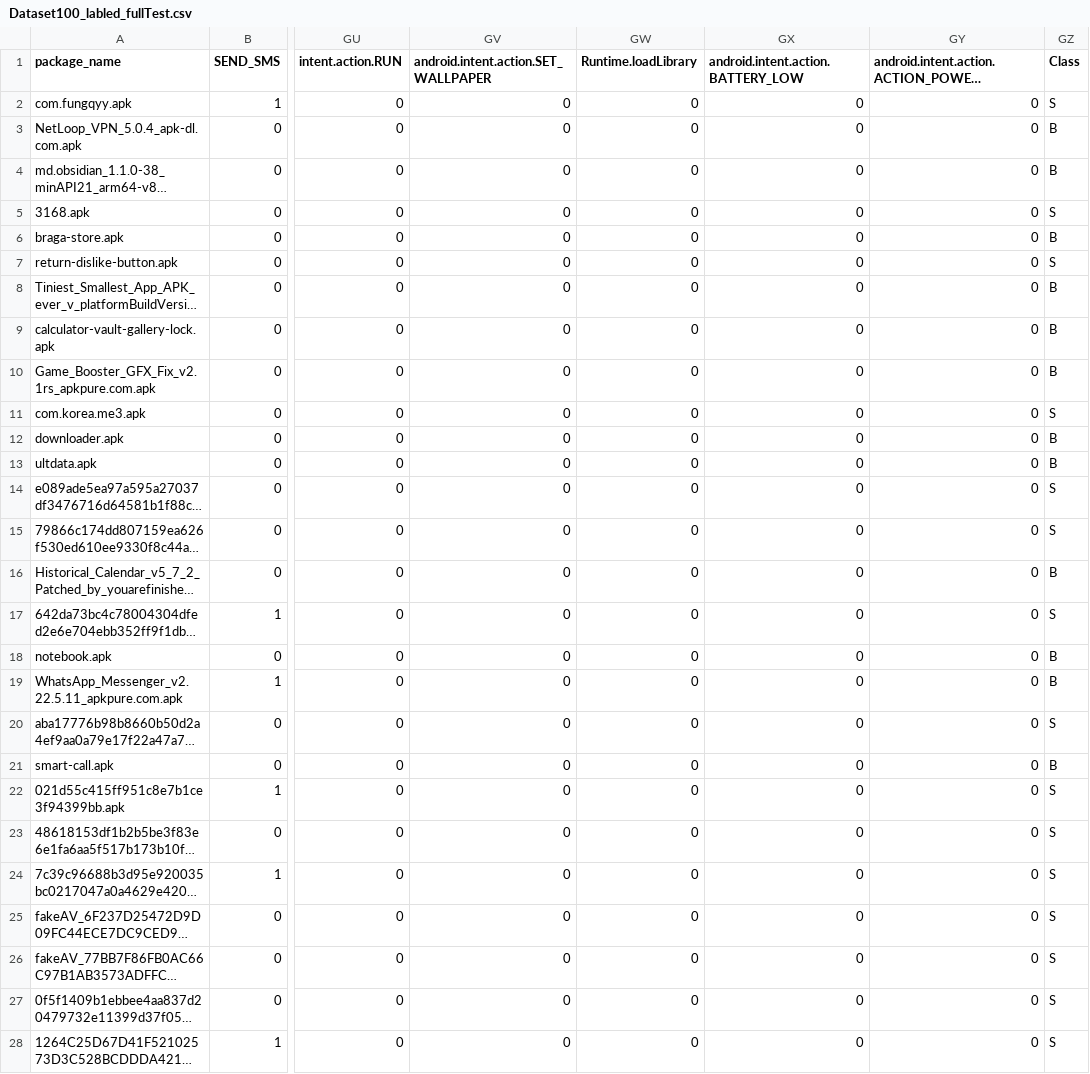
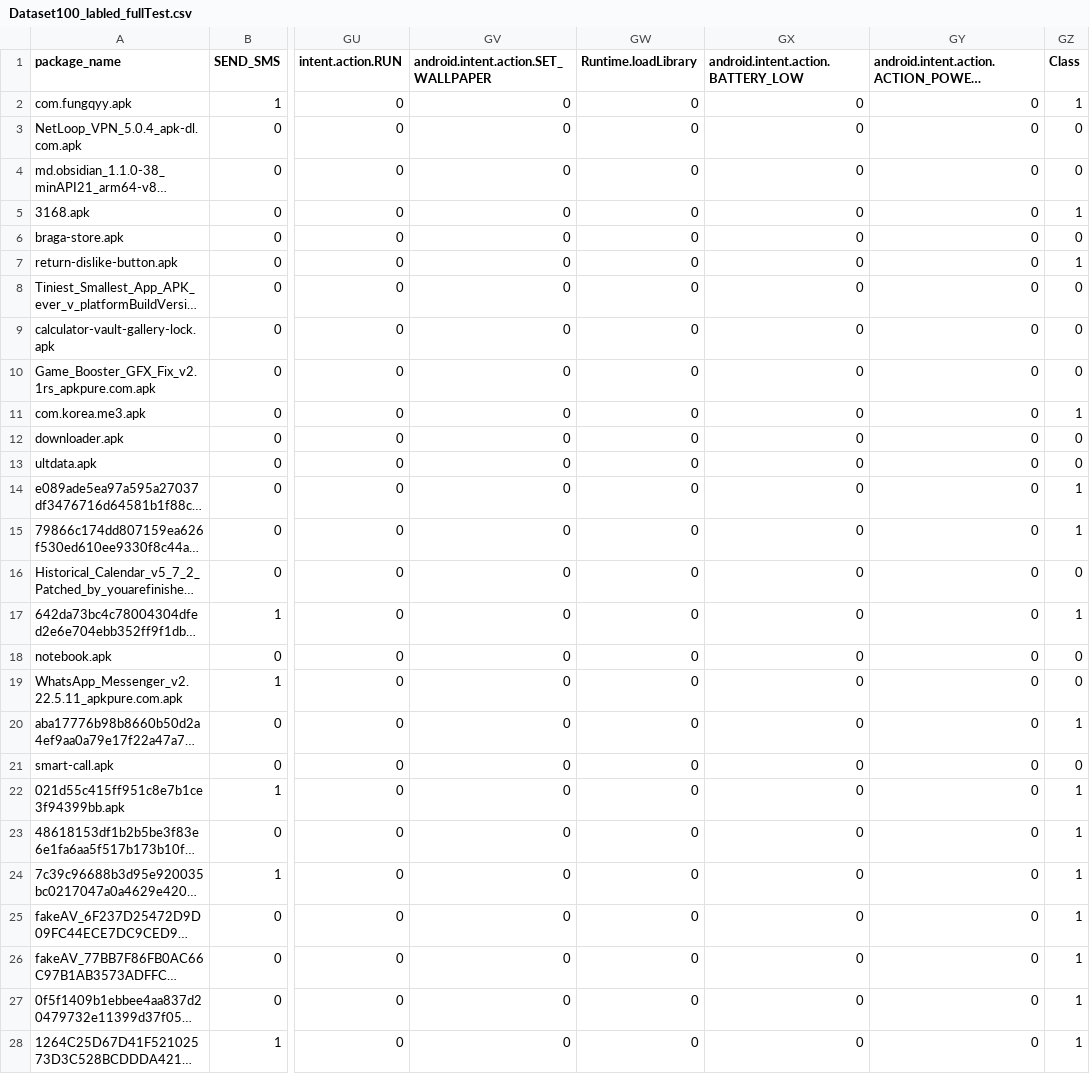
Before and after one commit to amlannag6/AndroidMalicious_ML_Model_Deployment-, a CSV file: Prepared_DataSets/Dataset100_labled_fullTest.csv, drawn as a sheet; only a part is shown, gaps mark what is left out; long unchanged cells end in …; the diff covers the shown part only; the diff names each change by its address in the sheet, - before the commit and + after, or states it on an @@ line.

Commit message:
Update Dataset100_labled_fullTest.csv

```diff
--- a/Prepared_DataSets/Dataset100_labled_fullTest.csv
+++ b/Prepared_DataSets/Dataset100_labled_fullTest.csv
-GZ2 (Class): S
+GZ2 (Class): 1
-GZ3:GZ4 (Class): B
+GZ3:GZ4 (Class): 0
-GZ5 (Class): S
+GZ5 (Class): 1
-GZ6 (Class): B
+GZ6 (Class): 0
-GZ7 (Class): S
+GZ7 (Class): 1
-GZ8:GZ10 (Class): B
+GZ8:GZ10 (Class): 0
-GZ11 (Class): S
+GZ11 (Class): 1
-GZ12:GZ13 (Class): B
+GZ12:GZ13 (Class): 0
-GZ14:GZ15 (Class): S
+GZ14:GZ15 (Class): 1
-GZ16 (Class): B
+GZ16 (Class): 0
-GZ17 (Class): S
+GZ17 (Class): 1
-GZ18:GZ19 (Class): B
+GZ18:GZ19 (Class): 0
-GZ20 (Class): S
+GZ20 (Class): 1
-GZ21 (Class): B
+GZ21 (Class): 0
-GZ22:GZ28 (Class): S
+GZ22:GZ28 (Class): 1
```
Also changed, not shown: 72 edited cells elsewhere in this file.
